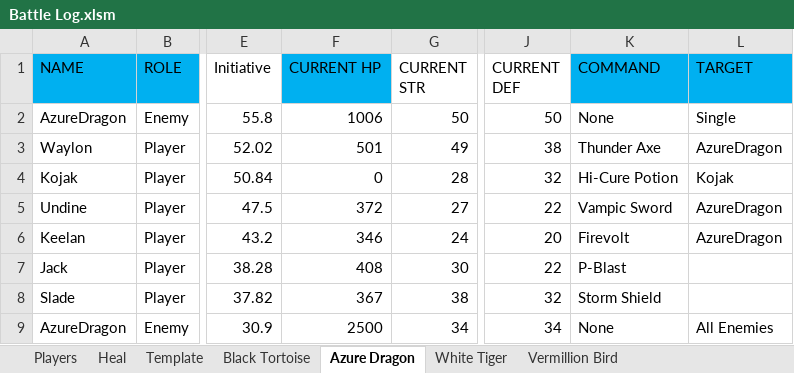
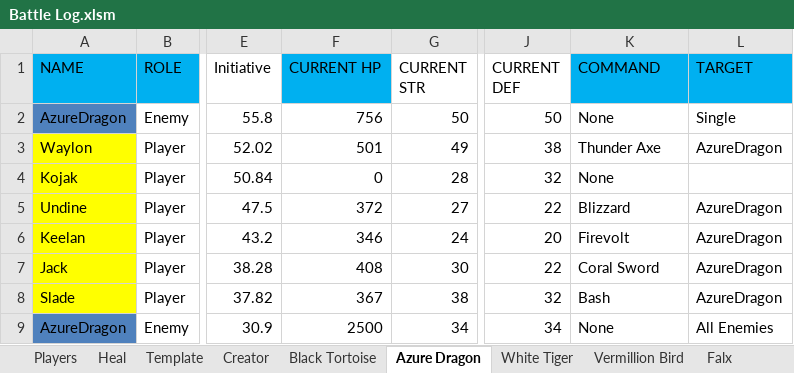
Before and after one commit to ActionIV/pillar, an Excel workbook: Battle Log.xlsm, sheet Azure Dragon, drawn as a sheet; only a part is shown, gaps mark what is left out; values as stored, in another font and other column widths than the file's, no borders; the diff names each change by its address in the sheet, - before the commit and + after, or states it on an @@ line.

```diff
--- a/Battle Log.xlsm (sheet Azure Dragon)
+++ b/Battle Log.xlsm (sheet Azure Dragon)
+sheet tab: Creator
+sheet tab: Falx
-A2 fill: none
+A2 fill: #4F81BD
-F2 (CURRENT HP): 1006
+F2 (CURRENT HP): 756
-A3:A8 fill: none
+A3:A8 fill: #FFFF00
-K4 (COMMAND): Hi-Cure Potion
+K4 (COMMAND): None
-L4 (TARGET): Kojak
+L4 (TARGET): (empty)
-K5 (COMMAND): Vampic Sword
+K5 (COMMAND): Blizzard
-K7 (COMMAND): P-Blast
+K7 (COMMAND): Coral Sword
-L7:L8 (TARGET): (empty)
+L7:L8 (TARGET): AzureDragon
-K8 (COMMAND): Storm Shield
+K8 (COMMAND): Bash
-A9 fill: none
+A9 fill: #4F81BD
```
Also changed, not shown: sheet Players, sheet White Tiger, sheet Vermillion Bird, FFL2 Data.xlsx, 2 other files.
